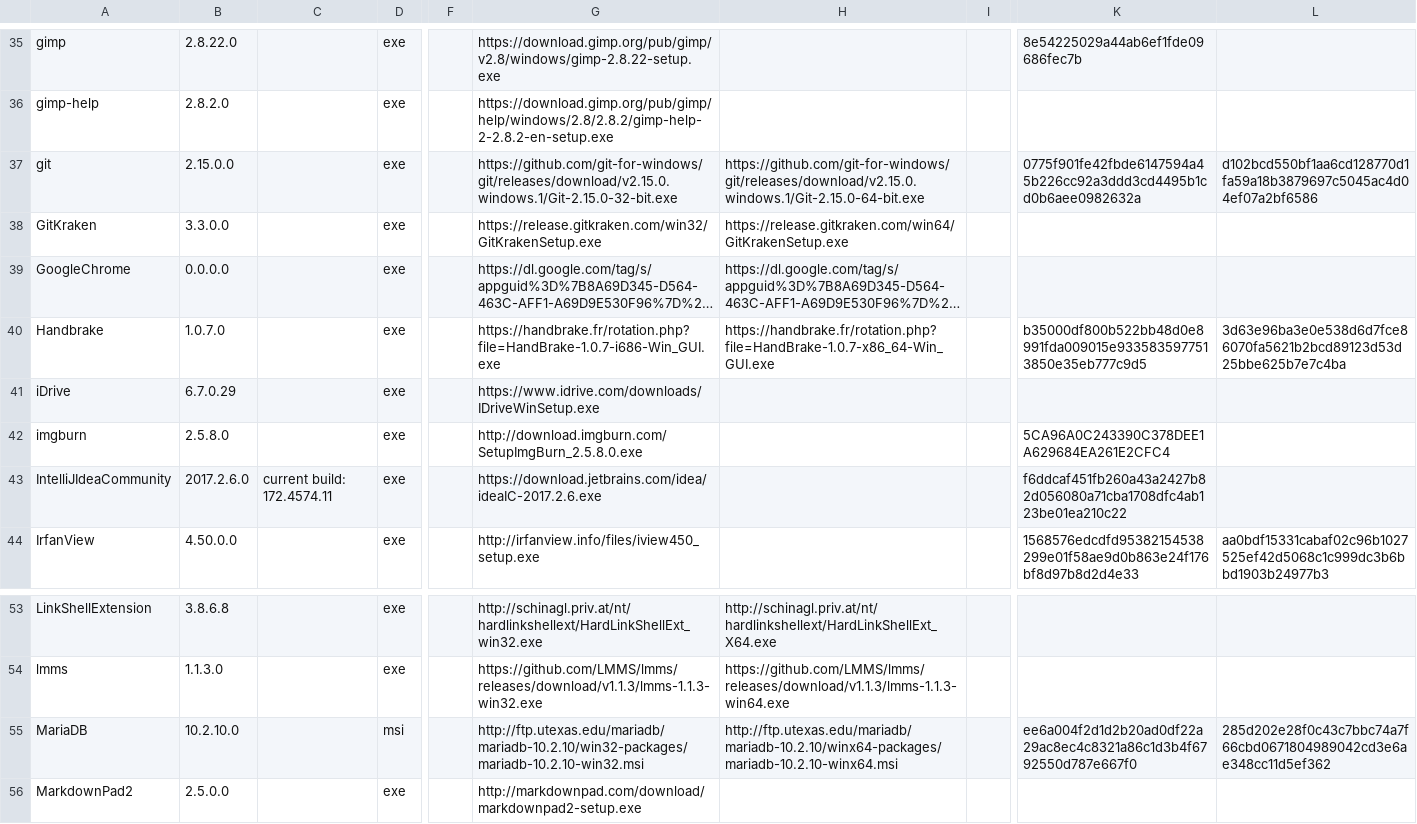
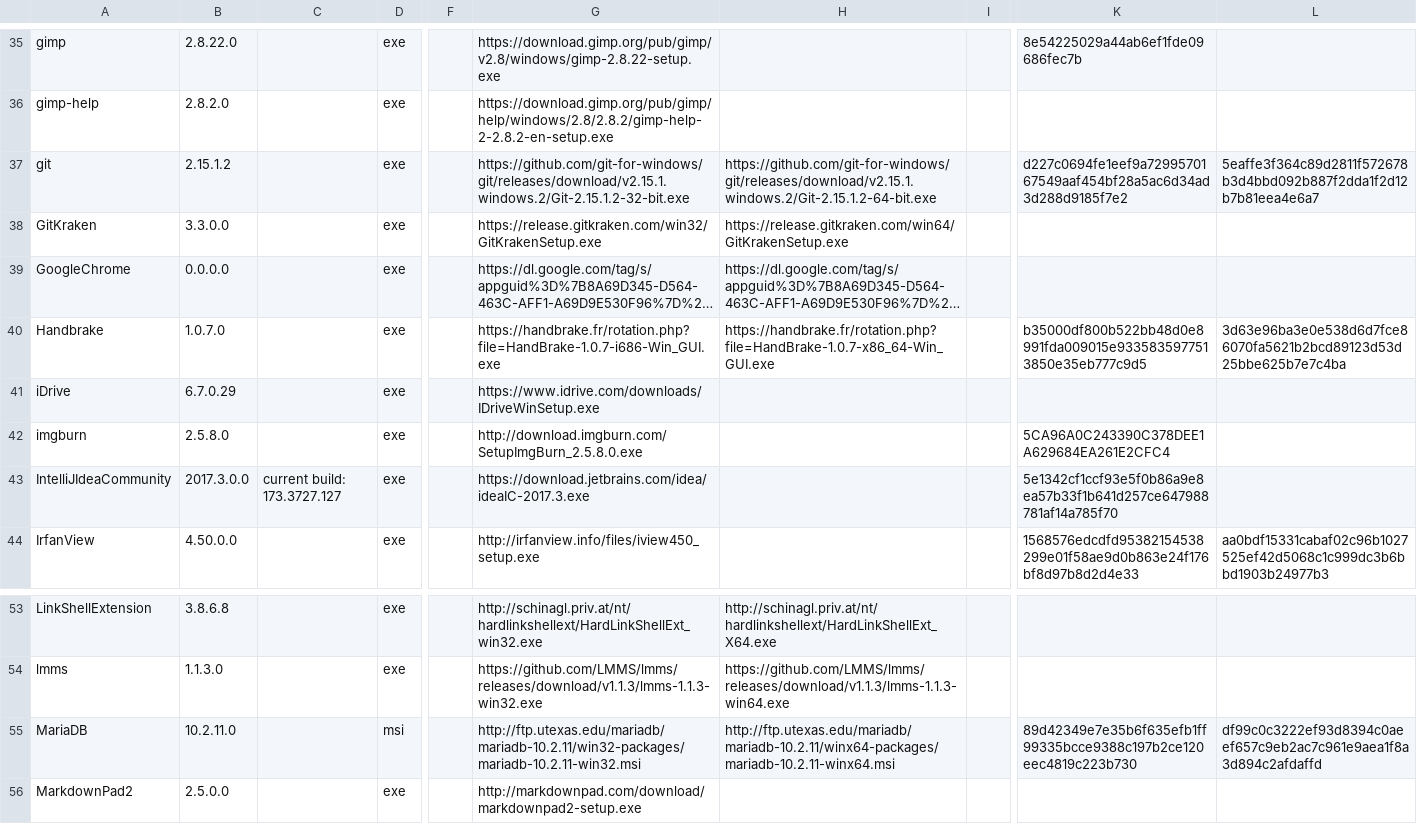
Before and after one commit to ackphht/ackphht.github.io, a CSV file: AckAptInstallDatabase.csv, drawn as a sheet; only a part is shown, gaps mark what is left out; long unchanged cells end in …; the diff names each change by its address in the sheet, - before the commit and + after, or states it on an @@ line.

Commit message:
AckApt: git 2.15.1.2, IntelliJ 2017.3.0, MariaDB 10.2.11

```diff
--- a/AckAptInstallDatabase.csv
+++ b/AckAptInstallDatabase.csv
-B37: 2.15.0.0
+B37: 2.15.1.2
-G37: https://github.com/git-for-windows/git/releases/download/v2.15.0.windows.1/Git-2.15.0-32-bit.exe
+G37: https://github.com/git-for-windows/git/releases/download/v2.15.1.windows.2/Git-2.15.1.2-32-bit.exe
-H37: https://github.com/git-for-windows/git/releases/download/v2.15.0.windows.1/Git-2.15.0-64-bit.exe
+H37: https://github.com/git-for-windows/git/releases/download/v2.15.1.windows.2/Git-2.15.1.2-64-bit.exe
-K37: 0775f901fe42fbde6147594a45b226cc92a3ddd3cd4495b1cd0b6aee0982632a
+K37: d227c0694fe1eef9a7299570167549aaf454bf28a5ac6d34ad3d288d9185f7e2
-L37: d102bcd550bf1aa6cd128770d1fa59a18b3879697c5045ac4d04ef07a2bf6586
+L37: 5eaffe3f364c89d2811f572678b3d4bbd092b887f2dda1f2d12b7b81eea4e6a7
-B43: 2017.2.6.0
+B43: 2017.3.0.0
-C43: current build: 172.4574.11
+C43: current build: 173.3727.127
-G43: https://download.jetbrains.com/idea/ideaIC-2017.2.6.exe
+G43: https://download.jetbrains.com/idea/ideaIC-2017.3.exe
-K43: f6ddcaf451fb260a43a2427b82d056080a71cba1708dfc4ab123be01ea210c22
+K43: 5e1342cf1ccf93e5f0b86a9e8ea57b33f1b641d257ce647988781af14a785f70
-B55: 10.2.10.0
+B55: 10.2.11.0
-G55: http://ftp.utexas.edu/mariadb/mariadb-10.2.10/win32-packages/mariadb-10.2.10-win32.msi
+G55: http://ftp.utexas.edu/mariadb/mariadb-10.2.11/win32-packages/mariadb-10.2.11-win32.msi
-H55: http://ftp.utexas.edu/mariadb/mariadb-10.2.10/winx64-packages/mariadb-10.2.10-winx64.msi
+H55: http://ftp.utexas.edu/mariadb/mariadb-10.2.11/winx64-packages/mariadb-10.2.11-winx64.msi
-K55: ee6a004f2d1d2b20ad0df22a29ac8ec4c8321a86c1d3b4f6792550d787e667f0
+K55: 89d42349e7e35b6f635efb1ff99335bcce9388c197b2ce120eec4819c223b730
-L55: 285d202e28f0c43c7bbc74a7f66cbd0671804989042cd3e6ae348cc11d5ef362
+L55: df99c0c3222ef93d8394c0aeef657c9eb2ac7c961e9aea1f8a3d894c2afdaffd
```
